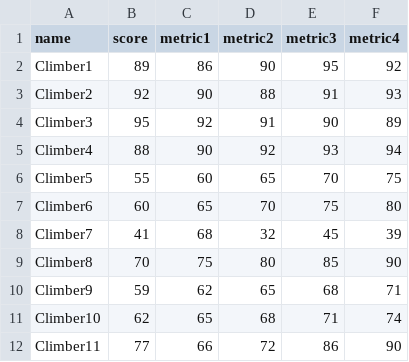
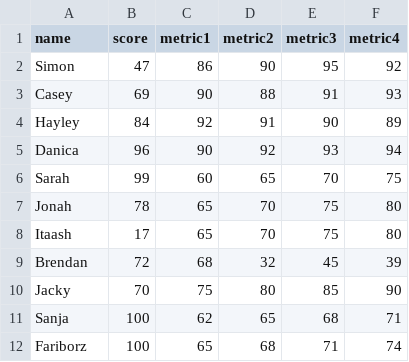
Before and after one commit to itaash/ClimbingRocks, a CSV file: data/leaderboard.csv, drawn as a sheet.

```diff
--- a/data/leaderboard.csv
+++ b/data/leaderboard.csv
@@ -1,12 +1,12 @@
 name, score, metric1, metric2, metric3, metric4
-Climber1, 89, 86, 90, 95, 92
-Climber2, 92, 90, 88, 91, 93
-Climber3, 95, 92, 91, 90, 89
-Climber4, 88, 90, 92, 93, 94
-Climber5, 55, 60, 65, 70, 75
-Climber6, 60, 65, 70, 75, 80
-Climber7, 41, 68, 32, 45, 39
-Climber8, 70, 75, 80, 85, 90
-Climber9, 59, 62, 65, 68, 71
-Climber10, 62, 65, 68, 71, 74
-Climber11, 77, 66, 72, 86, 90
+Simon, 47, 86, 90, 95, 92
+Casey, 69, 90, 88, 91, 93
+Hayley, 84, 92, 91, 90, 89
+Danica, 96, 90, 92, 93, 94
+Sarah, 99, 60, 65, 70, 75
+Jonah, 78, 65, 70, 75, 80
+Itaash, 17, 65, 70, 75, 80
+Brendan, 72, 68, 32, 45, 39
+Jacky, 70, 75, 80, 85, 90
+Sanja, 100, 62, 65, 68, 71
+Fariborz, 100, 65, 68, 71, 74
```
Also changed, not shown: 7 other files.
